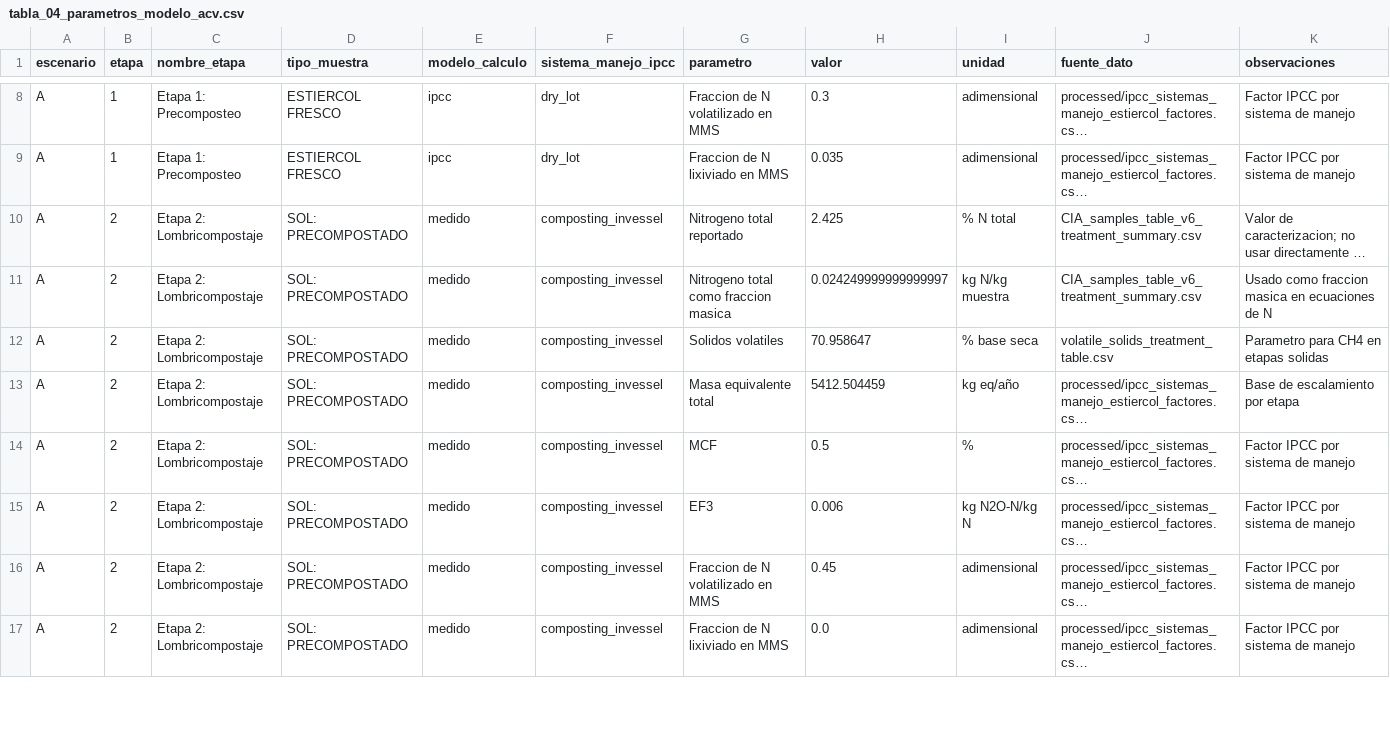
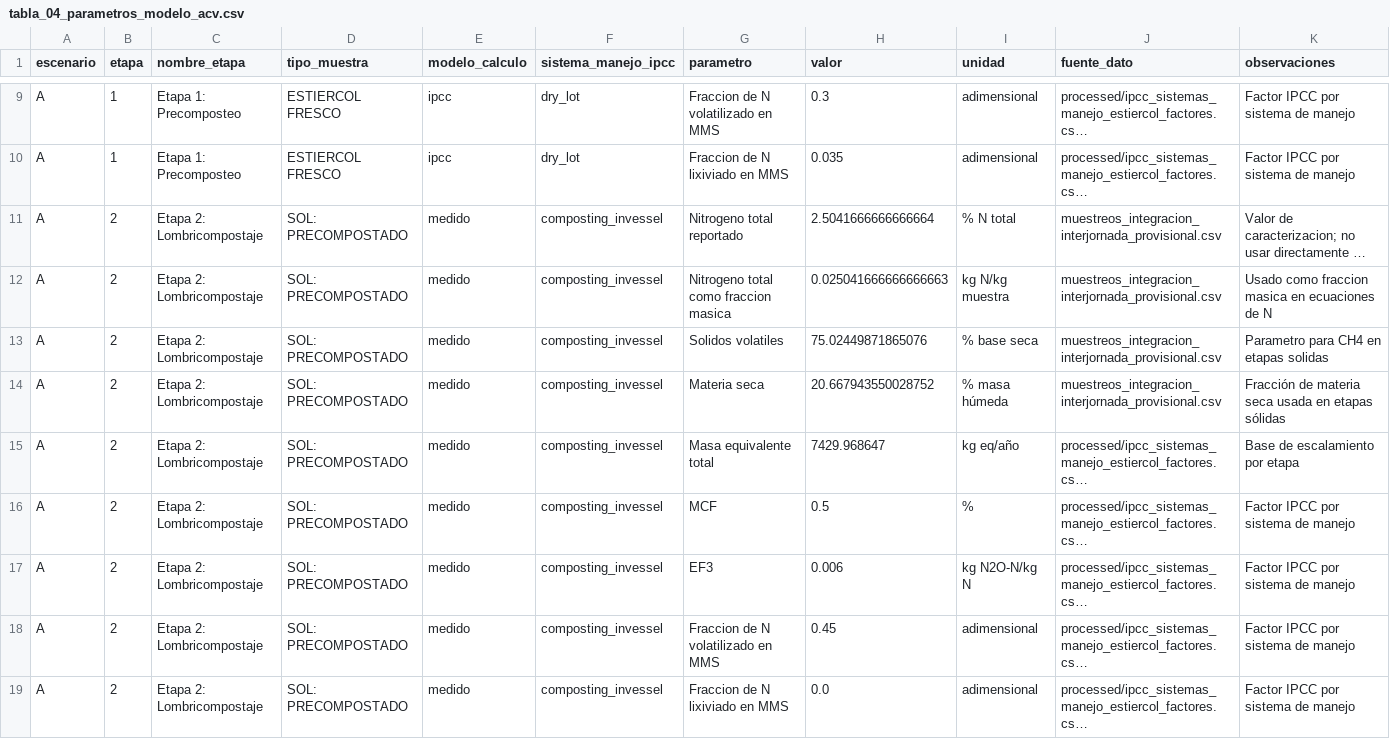
Before and after one commit to Mateo0098/LCA_IPCC_MANURE_TURRIALBA_UCR, a CSV file: outputs/tablas_tesis/tabla_04_parametros_modelo_acv.csv, drawn as a sheet; only a part is shown, gaps mark what is left out; long unchanged cells end in …; addresses are those after the commit; the diff covers the shown part only; the diff names each change by its address in the sheet, - before the commit and + after, or states it on an @@ line.

Commit message:
Regenera documentos provisionales con corrida M1-M2

```diff
--- a/outputs/tablas_tesis/tabla_04_parametros_modelo_acv.csv
+++ b/outputs/tablas_tesis/tabla_04_parametros_modelo_acv.csv
-H11 (valor): 2.425
+H11 (valor): 2.5041666666666664
-J11:J12 (fuente_dato): CIA_samples_table_v6_treatment_summary.csv
+J11:J12 (fuente_dato): muestreos_integracion_interjornada_provisional.csv
-H12 (valor): 0.024249999999999997
+H12 (valor): 0.025041666666666663
-H13 (valor): 70.958647
+H13 (valor): 75.02449871865076
-J13 (fuente_dato): volatile_solids_treatment_table.csv
+J13 (fuente_dato): muestreos_integracion_interjornada_provisional.csv
+row 14: A | 2 | Etapa 2: Lombricompostaje | SOL: PRECOMPOSTADO | medido | composting_invessel | Materia seca | 20.667943550028752 | % masa húmeda | muestreos_integracion_interjornada_provisional.csv | Fracción de materia seca usada en etapas sólidas
-H15 (valor): 5412.504459
+H15 (valor): 7429.968647
```
Also changed, not shown: 5 added rows and 28 edited cells elsewhere in this file, outputs/tablas_tesis/tabla_01_etapas_escenarios.csv, outputs/tablas_tesis/tabla_02_caracterizacion_muestras.csv, 56 other files.
